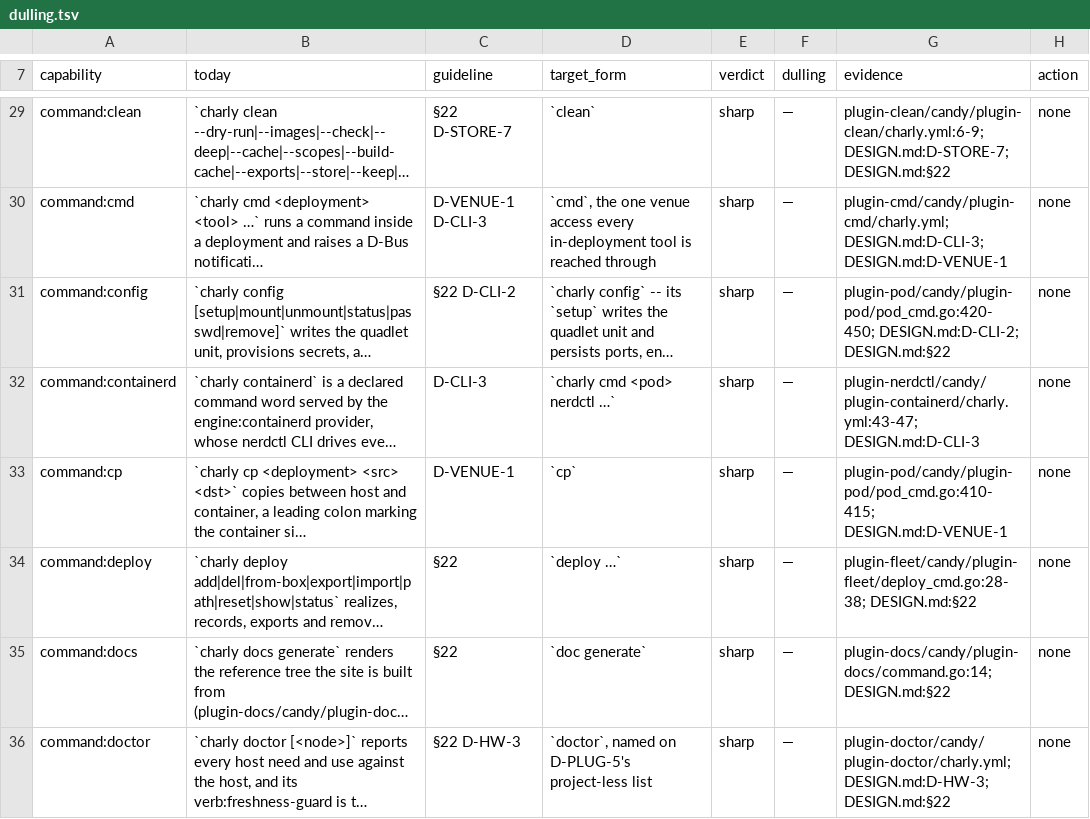
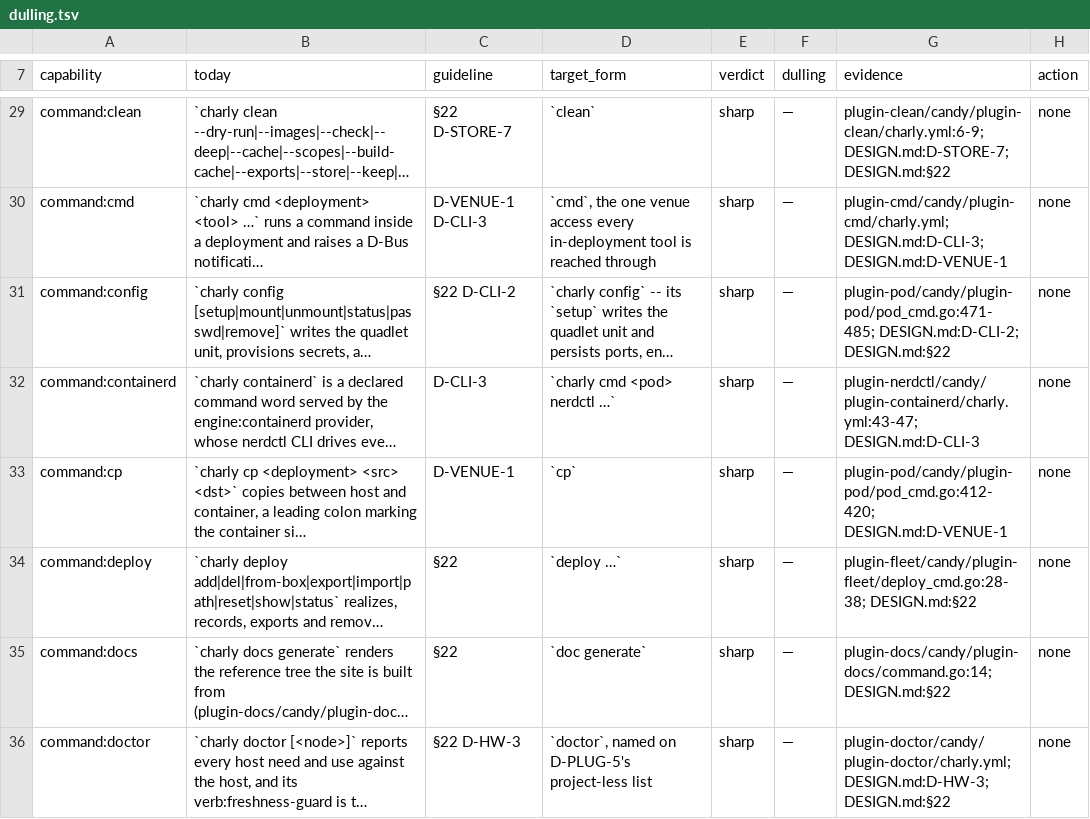
Before and after one commit to opencharly/opencharly, a TSV file: design/dulling.tsv, drawn as a sheet; only a part is shown, gaps mark what is left out; long unchanged cells end in …; the diff names each change by its address in the sheet, - before the commit and + after, or states it on an @@ line.

```diff
--- a/design/dulling.tsv
+++ b/design/dulling.tsv
-G31 (evidence): plugin-pod/candy/plugin-pod/pod_cmd.go:420-450; DESIGN.md:D-CLI-2; DESIGN.md:§22
+G31 (evidence): plugin-pod/candy/plugin-pod/pod_cmd.go:471-485; DESIGN.md:D-CLI-2; DESIGN.md:§22
-G33 (evidence): plugin-pod/candy/plugin-pod/pod_cmd.go:410-415; DESIGN.md:D-VENUE-1
+G33 (evidence): plugin-pod/candy/plugin-pod/pod_cmd.go:412-420; DESIGN.md:D-VENUE-1
```
Also changed, not shown: design/cite-baseline.tsv, design/pintag-baseline.tsv, 2 other files.
